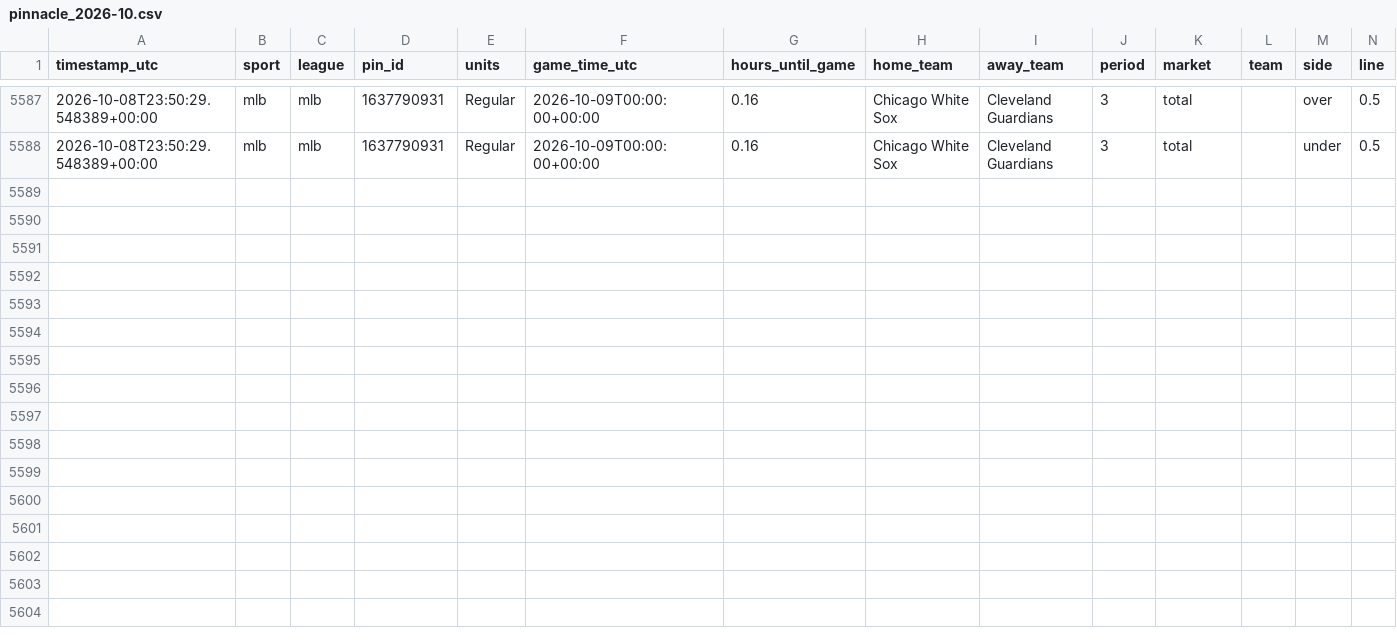
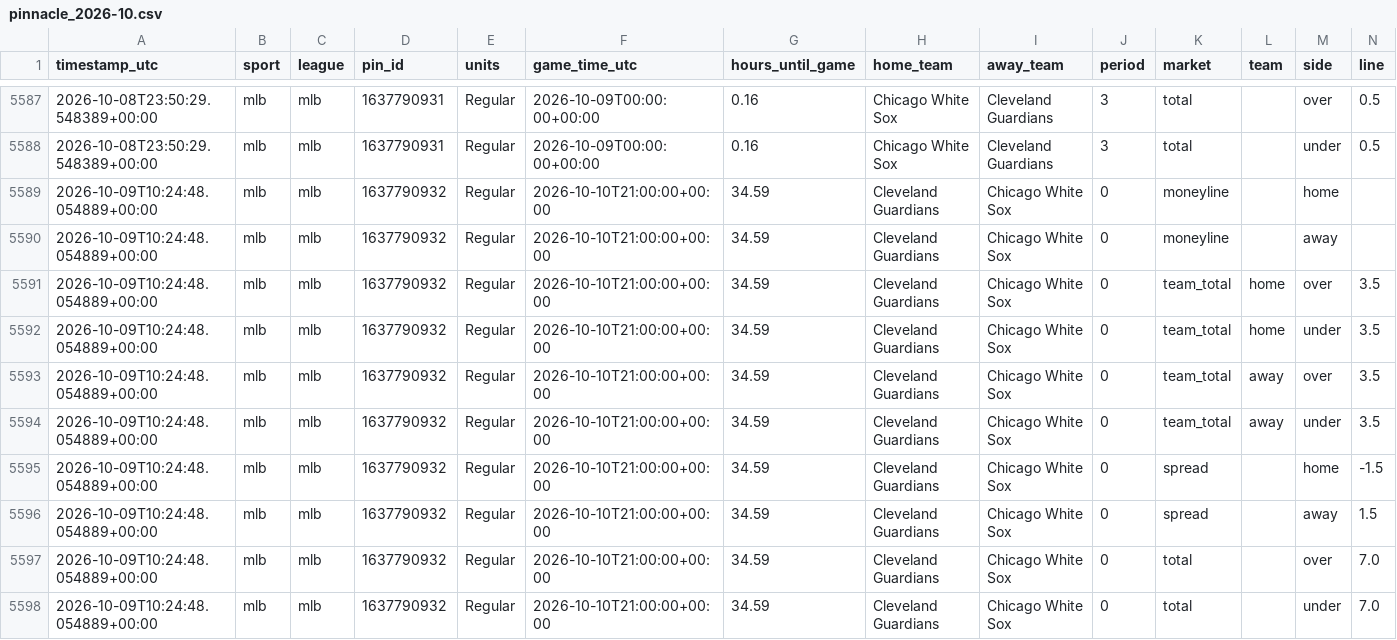
Before and after one commit to fallking123/money-flow-tracker, a CSV file: docs/data/mlb/pinnacle_2026-10.csv, drawn as a sheet; only a part is shown, gaps mark what is left out; rows hold the shown columns only; the diff names each change by its address in the sheet, - before the commit and + after, or states it on an @@ line.

```diff
--- a/docs/data/mlb/pinnacle_2026-10.csv
+++ b/docs/data/mlb/pinnacle_2026-10.csv
+row 5589: 2026-10-09T10:24:48.054889+00:00 | mlb | mlb | 1637790932 | Regular | 2026-10-10T21:00:00+00:00 | 34.59 | Cleveland Guardians | Chicago White Sox | 0 | moneyline |  | home
+row 5590: 2026-10-09T10:24:48.054889+00:00 | mlb | mlb | 1637790932 | Regular | 2026-10-10T21:00:00+00:00 | 34.59 | Cleveland Guardians | Chicago White Sox | 0 | moneyline |  | away
+row 5591: 2026-10-09T10:24:48.054889+00:00 | mlb | mlb | 1637790932 | Regular | 2026-10-10T21:00:00+00:00 | 34.59 | Cleveland Guardians | Chicago White Sox | 0 | team_total | home | over | 3.5
+row 5592: 2026-10-09T10:24:48.054889+00:00 | mlb | mlb | 1637790932 | Regular | 2026-10-10T21:00:00+00:00 | 34.59 | Cleveland Guardians | Chicago White Sox | 0 | team_total | home | under | 3.5
+row 5593: 2026-10-09T10:24:48.054889+00:00 | mlb | mlb | 1637790932 | Regular | 2026-10-10T21:00:00+00:00 | 34.59 | Cleveland Guardians | Chicago White Sox | 0 | team_total | away | over | 3.5
+row 5594: 2026-10-09T10:24:48.054889+00:00 | mlb | mlb | 1637790932 | Regular | 2026-10-10T21:00:00+00:00 | 34.59 | Cleveland Guardians | Chicago White Sox | 0 | team_total | away | under | 3.5
+row 5595: 2026-10-09T10:24:48.054889+00:00 | mlb | mlb | 1637790932 | Regular | 2026-10-10T21:00:00+00:00 | 34.59 | Cleveland Guardians | Chicago White Sox | 0 | spread |  | home | -1.5
+row 5596: 2026-10-09T10:24:48.054889+00:00 | mlb | mlb | 1637790932 | Regular | 2026-10-10T21:00:00+00:00 | 34.59 | Cleveland Guardians | Chicago White Sox | 0 | spread |  | away | 1.5
+row 5597: 2026-10-09T10:24:48.054889+00:00 | mlb | mlb | 1637790932 | Regular | 2026-10-10T21:00:00+00:00 | 34.59 | Cleveland Guardians | Chicago White Sox | 0 | total |  | over | 7.0
+row 5598: 2026-10-09T10:24:48.054889+00:00 | mlb | mlb | 1637790932 | Regular | 2026-10-10T21:00:00+00:00 | 34.59 | Cleveland Guardians | Chicago White Sox | 0 | total |  | under | 7.0
```
Also changed, not shown: docs/data/mlb/model_picks.csv, docs/data/nba/extra_odds_2026-10.csv, 6 other files.
